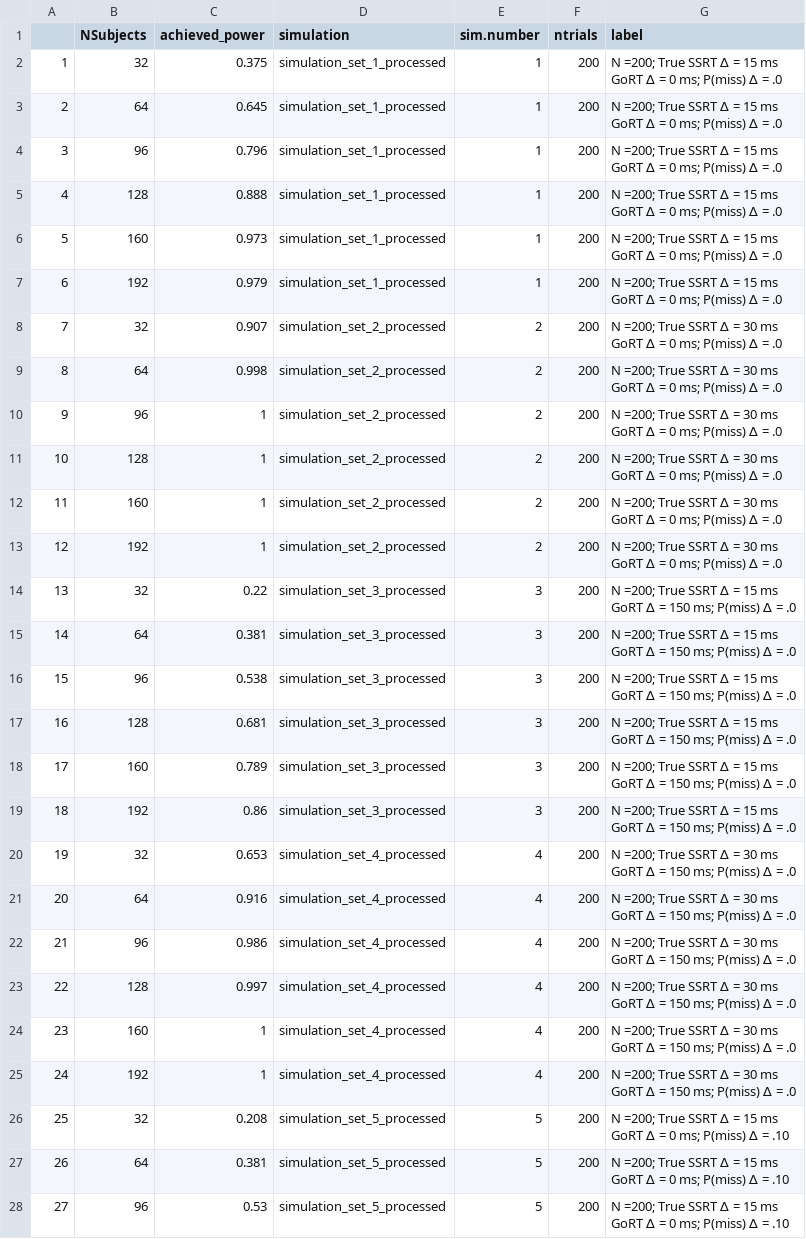
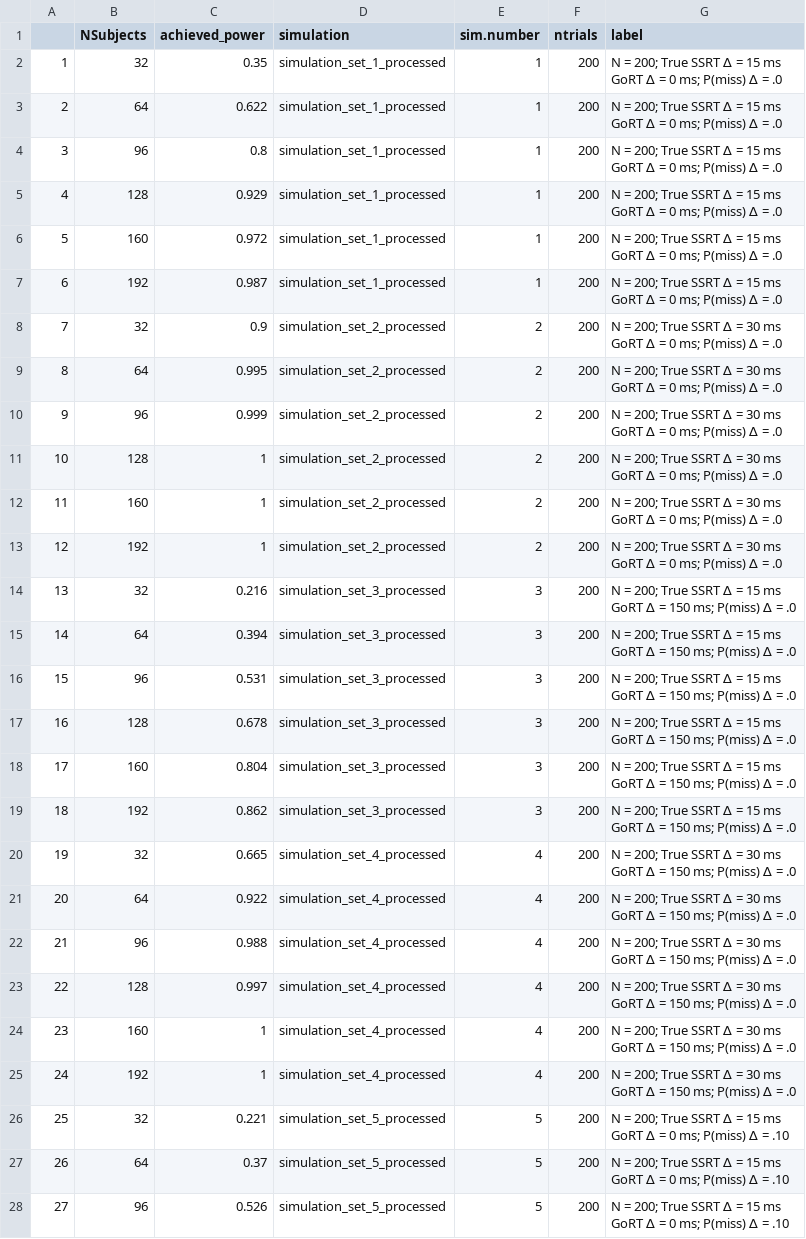
Before and after one commit to fredvbrug/RaceModel_simulations, a CSV file: power_tests/processed_data/power.tests.csv, drawn as a sheet; only a part is shown; the diff covers the shown part only; the diff names each change by its address in the sheet, - before the commit and + after, or states it on an @@ line.

```diff
--- a/power_tests/processed_data/power.tests.csv
+++ b/power_tests/processed_data/power.tests.csv
-C2 (achieved_power): 0.375
+C2 (achieved_power): 0.35
-G2:G7 (label): N =200; True SSRT…
+G2:G7 (label): N = 200; True SSRT…
-C3 (achieved_power): 0.645
+C3 (achieved_power): 0.622
-C4 (achieved_power): 0.796
+C4 (achieved_power): 0.8
-C5 (achieved_power): 0.888
+C5 (achieved_power): 0.929
-C6 (achieved_power): 0.973
+C6 (achieved_power): 0.972
-C7 (achieved_power): 0.979
+C7 (achieved_power): 0.987
-C8 (achieved_power): 0.907
+C8 (achieved_power): 0.9
-G8:G13 (label): N =200; True SSRT…
+G8:G13 (label): N = 200; True SSRT…
-C9 (achieved_power): 0.998
+C9 (achieved_power): 0.995
-C10 (achieved_power): 1
+C10 (achieved_power): 0.999
-C14 (achieved_power): 0.22
+C14 (achieved_power): 0.216
-G14:G19 (label): N =200; True SSRT…
+G14:G19 (label): N = 200; True SSRT…
-C15 (achieved_power): 0.381
+C15 (achieved_power): 0.394
-C16 (achieved_power): 0.538
+C16 (achieved_power): 0.531
-C17 (achieved_power): 0.681
+C17 (achieved_power): 0.678
-C18 (achieved_power): 0.789
+C18 (achieved_power): 0.804
-C19 (achieved_power): 0.86
+C19 (achieved_power): 0.862
-C20 (achieved_power): 0.653
+C20 (achieved_power): 0.665
-G20:G25 (label): N =200; True SSRT…
+G20:G25 (label): N = 200; True SSRT…
-C21 (achieved_power): 0.916
+C21 (achieved_power): 0.922
-C22 (achieved_power): 0.986
+C22 (achieved_power): 0.988
-C26 (achieved_power): 0.208
+C26 (achieved_power): 0.221
-G26:G28 (label): N =200; True SSRT…
+G26:G28 (label): N = 200; True SSRT…
-C27 (achieved_power): 0.381
+C27 (achieved_power): 0.37
-C28 (achieved_power): 0.53
+C28 (achieved_power): 0.526
```
Also changed, not shown: 121 edited cells elsewhere in this file, 17 other files.
